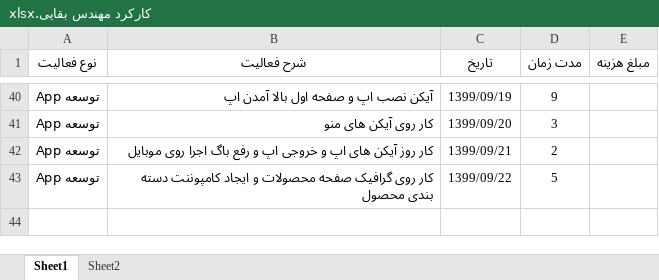
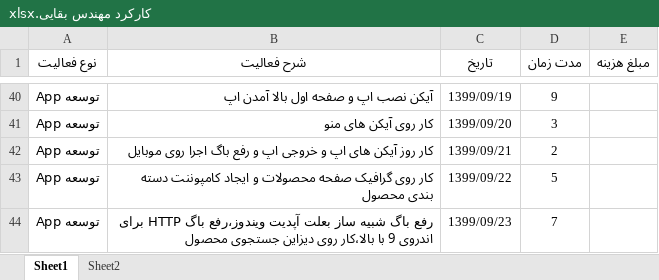
Before and after one commit to BaharanSystems/Documents, an Excel workbook: امور پرسنلی/مهندس بقایی/کارکرد مهندس بقایی.xlsx, sheet Sheet1, drawn as a sheet; only a part is shown, gaps mark what is left out; values as stored, in another font and other column widths than the file's, no borders; table styles not drawn; the diff names each change by its address in the sheet, - before the commit and + after, or states it on an @@ line.

Commit message:
httpbug,emulatourBug

```diff
--- a/امور پرسنلی/مهندس بقایی/کارکرد مهندس بقایی.xlsx (sheet Sheet1)
+++ b/امور پرسنلی/مهندس بقایی/کارکرد مهندس بقایی.xlsx (sheet Sheet1)
+row 44: توسعه App | رفع باگ شبیه ساز بعلت آپدیت ویندوز،رفع باگ HTTP برای اندروی 9 با بالا،کار روی دیزاین جستجوی محصول | 1399/09/23 | 7
```
